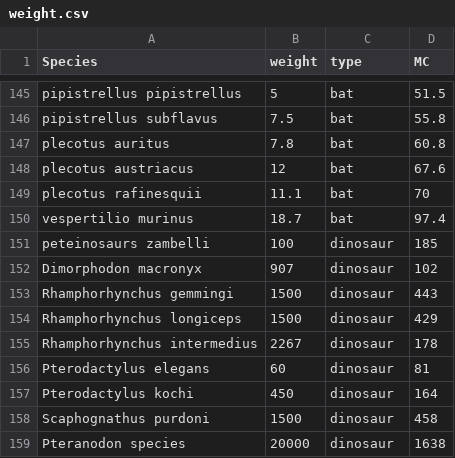
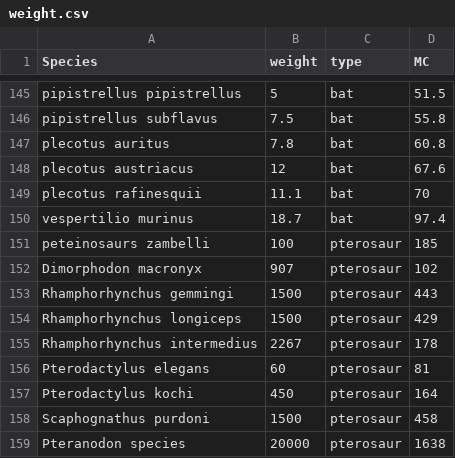
Before and after one commit to purvigoel/pterosaur_graph_2, a CSV file: weight.csv, drawn as a sheet; only a part is shown, gaps mark what is left out.

```diff
--- a/weight.csv
+++ b/weight.csv
@@ -150,10 +150,10 @@ plecotus rafinesquii,11.1,bat,70
 vespertilio murinus,18.7,bat,97.4
-peteinosaurs zambelli,100,dinosaur,185
-Dimorphodon macronyx,907,dinosaur,102
-Rhamphorhynchus gemmingi,1500,dinosaur,443
-Rhamphorhynchus longiceps,1500,dinosaur,429
-Rhamphorhynchus intermedius,2267,dinosaur,178
-Pterodactylus elegans,60,dinosaur,81
-Pterodactylus kochi,450,dinosaur,164
-Scaphognathus purdoni,1500,dinosaur,458
-Pteranodon species,20000,dinosaur,1638
+peteinosaurs zambelli,100,pterosaur,185
+Dimorphodon macronyx,907,pterosaur,102
+Rhamphorhynchus gemmingi,1500,pterosaur,443
+Rhamphorhynchus longiceps,1500,pterosaur,429
+Rhamphorhynchus intermedius,2267,pterosaur,178
+Pterodactylus elegans,60,pterosaur,81
+Pterodactylus kochi,450,pterosaur,164
+Scaphognathus purdoni,1500,pterosaur,458
+Pteranodon species,20000,pterosaur,1638
```
